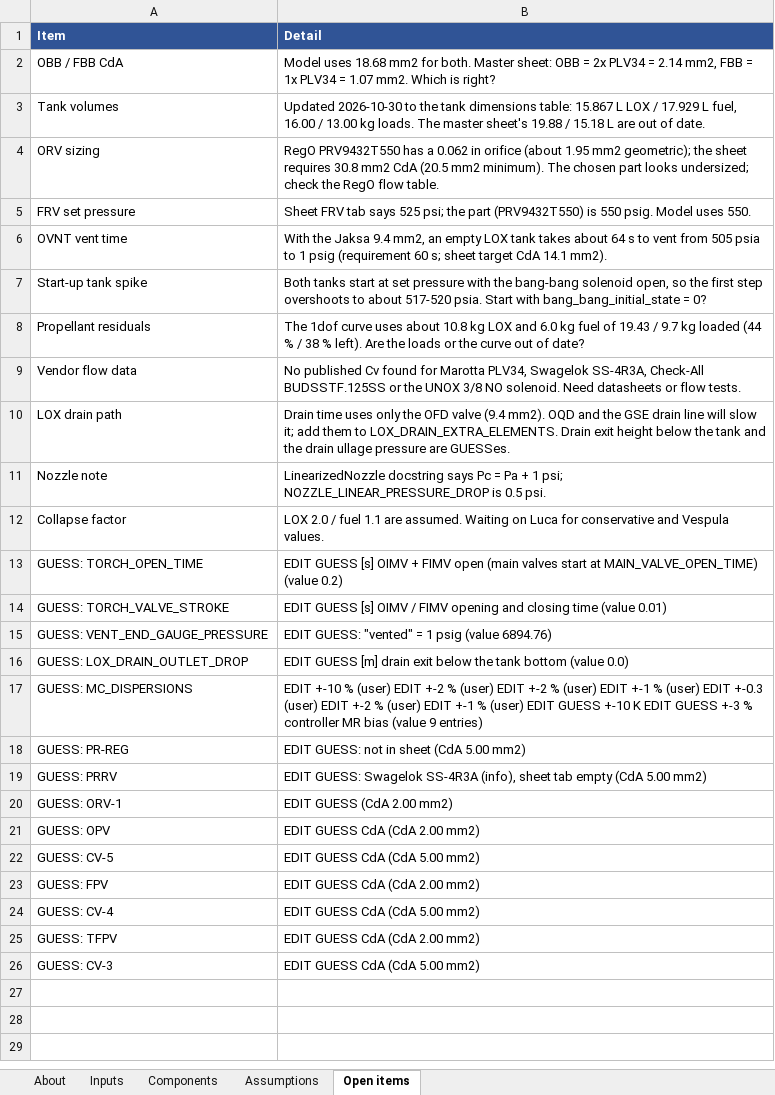
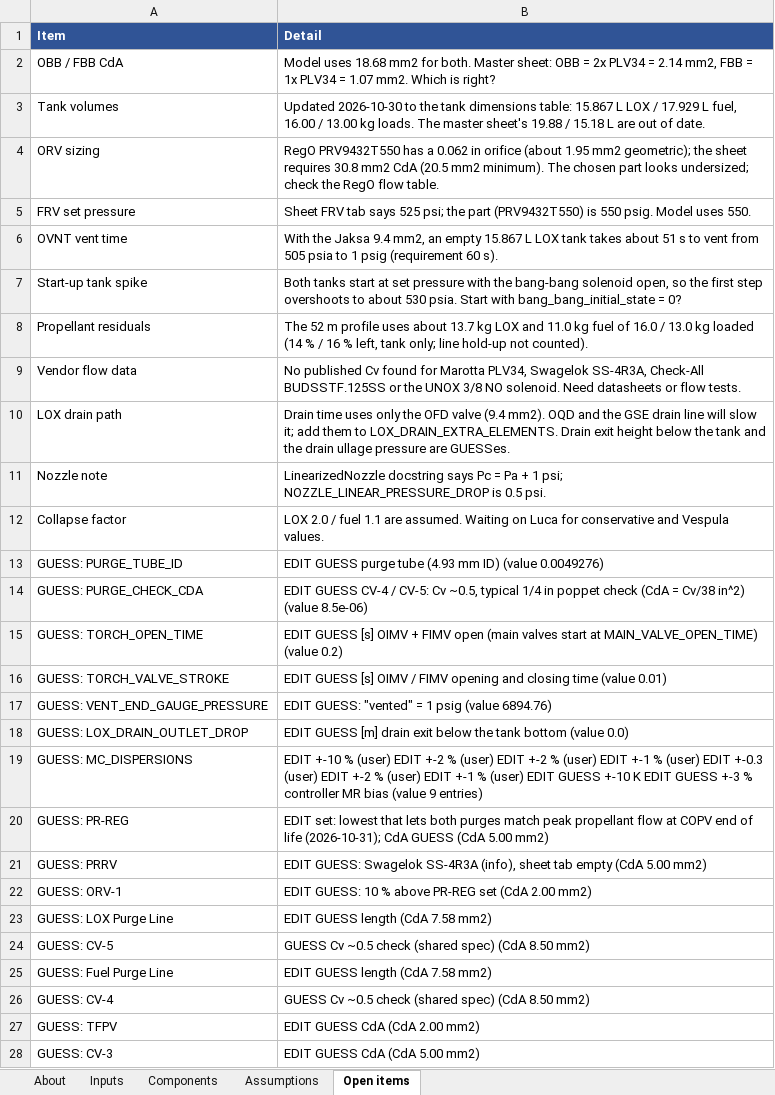
Before and after one commit to gt-space/hopper, an Excel workbook: sims/hopper_fullflow/Outputs/Hopper_Parameters.xlsx, sheet Open items, drawn as a sheet; values as stored, in another font and other column widths than the file's, no borders; removed rows and columns are numbered as before the commit, all else as after; the diff names each change by its address in the sheet, - before the commit and + after, or states it on an @@ line.

```diff
--- a/sims/hopper_fullflow/Outputs/Hopper_Parameters.xlsx (sheet Open items)
+++ b/sims/hopper_fullflow/Outputs/Hopper_Parameters.xlsx (sheet Open items)
-B6 (Detail): …an empty LOX tank takes about 64 s to vent from 505 psia to 1 psig (requirement 60 s; sheet target CdA 14.1 mm2).
+B6 (Detail): …an empty 15.867 L LOX tank takes about 51 s to vent from 505 psia to 1 psig (requirement 60 s).
-B7 (Detail): …to about 517-520 psia. Start…
+B7 (Detail): …to about 530 psia. Start…
-B8 (Detail): The 1dof curve uses about 10.8 kg LOX and 6.0 kg fuel of 19.43 / 9.7 kg loaded (44 % / 38 % left). Are the loads or the curve out of date?
+B8 (Detail): The 52 m profile uses about 13.7 kg LOX and 11.0 kg fuel of 16.0 / 13.0 kg loaded (14 % / 16 % left, tank only; line hold-up not counted).
+row 13: GUESS: PURGE_TUBE_ID | EDIT GUESS purge tube (4.93 mm ID) (value 0.0049276)
+row 14: GUESS: PURGE_CHECK_CDA | EDIT GUESS CV-4 / CV-5: Cv ~0.5, typical 1/4 in poppet check (CdA = Cv/38 in^2) (value 8.5e-06)
-B20 (Detail): EDIT GUESS: not in sheet (CdA 5.00…
+B20 (Detail): EDIT set: lowest that lets both purges match peak propellant flow at COPV end of life (2026-10-31); CdA GUESS (CdA 5.00…
-B22 (Detail): EDIT GUESS (CdA 2.00 mm2)
+B22 (Detail): EDIT GUESS: 10 % above PR-REG set (CdA 2.00 mm2)
-row 21: GUESS: OPV | EDIT GUESS CdA (CdA 2.00 mm2)
+row 23: GUESS: LOX Purge Line | EDIT GUESS length (CdA 7.58 mm2)
-B24 (Detail): EDIT GUESS CdA (CdA 5.00 mm2)
+B24 (Detail): GUESS Cv ~0.5 check (shared spec) (CdA 8.50 mm2)
-row 23: GUESS: FPV | EDIT GUESS CdA (CdA 2.00 mm2)
+row 25: GUESS: Fuel Purge Line | EDIT GUESS length (CdA 7.58 mm2)
-B26 (Detail): EDIT GUESS CdA (CdA 5.00 mm2)
+B26 (Detail): GUESS Cv ~0.5 check (shared spec) (CdA 8.50 mm2)
```
Also changed, not shown: sheet Components, sheet Inputs, sheet Assumptions, sheet About, 6 other files.
